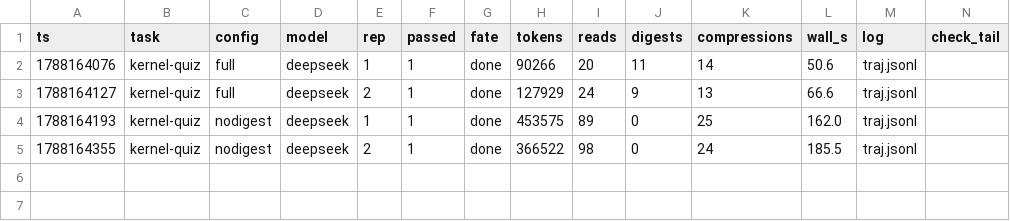
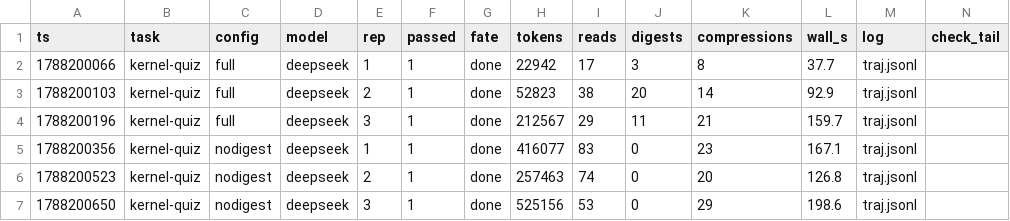
Before and after one commit to noppea/ecall, a CSV file: evals/crash_results.csv, drawn as a sheet.

```diff
--- a/evals/crash_results.csv
+++ b/evals/crash_results.csv
@@ -1,5 +1,7 @@
 ts,task,config,model,rep,passed,fate,tokens,reads,digests,compressions,wall_s,log,check_tail
-1788164076,kernel-quiz,full,deepseek,1,1,done,90266,20,11,14,50.6,traj.jsonl,
-1788164127,kernel-quiz,full,deepseek,2,1,done,127929,24,9,13,66.6,traj.jsonl,
-1788164193,kernel-quiz,nodigest,deepseek,1,1,done,453575,89,0,25,162.0,traj.jsonl,
-1788164355,kernel-quiz,nodigest,deepseek,2,1,done,366522,98,0,24,185.5,traj.jsonl,
+1788200066,kernel-quiz,full,deepseek,1,1,done,22942,17,3,8,37.7,traj.jsonl,
+1788200103,kernel-quiz,full,deepseek,2,1,done,52823,38,20,14,92.9,traj.jsonl,
+1788200196,kernel-quiz,full,deepseek,3,1,done,212567,29,11,21,159.7,traj.jsonl,
+1788200356,kernel-quiz,nodigest,deepseek,1,1,done,416077,83,0,23,167.1,traj.jsonl,
+1788200523,kernel-quiz,nodigest,deepseek,2,1,done,257463,74,0,20,126.8,traj.jsonl,
+1788200650,kernel-quiz,nodigest,deepseek,3,1,done,525156,53,0,29,198.6,traj.jsonl,
```
Also changed, not shown: 3 other files.
